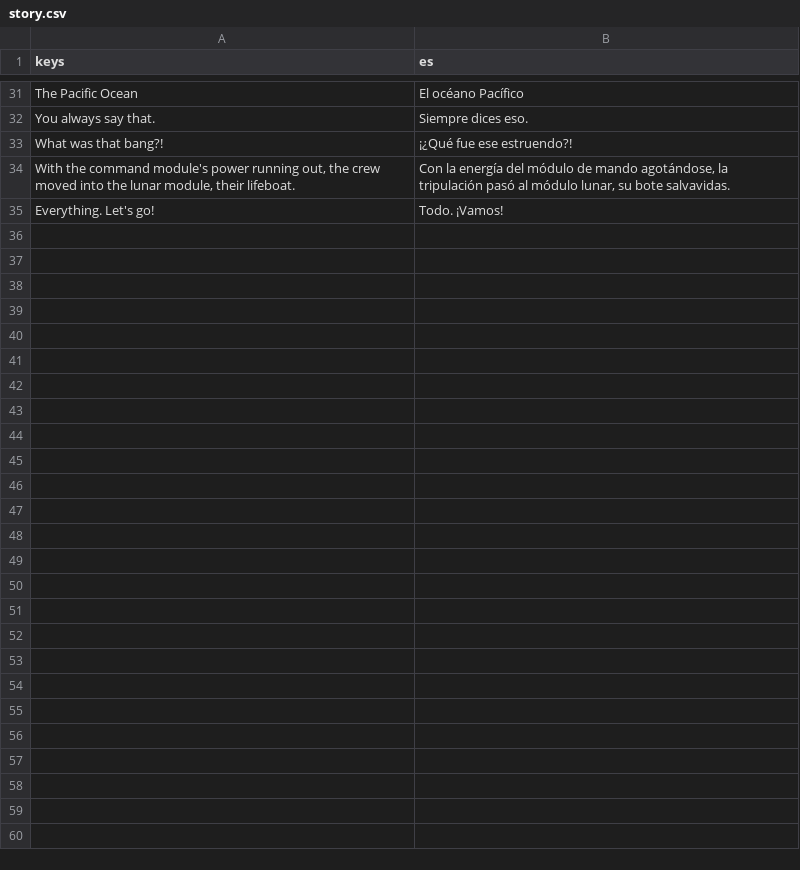
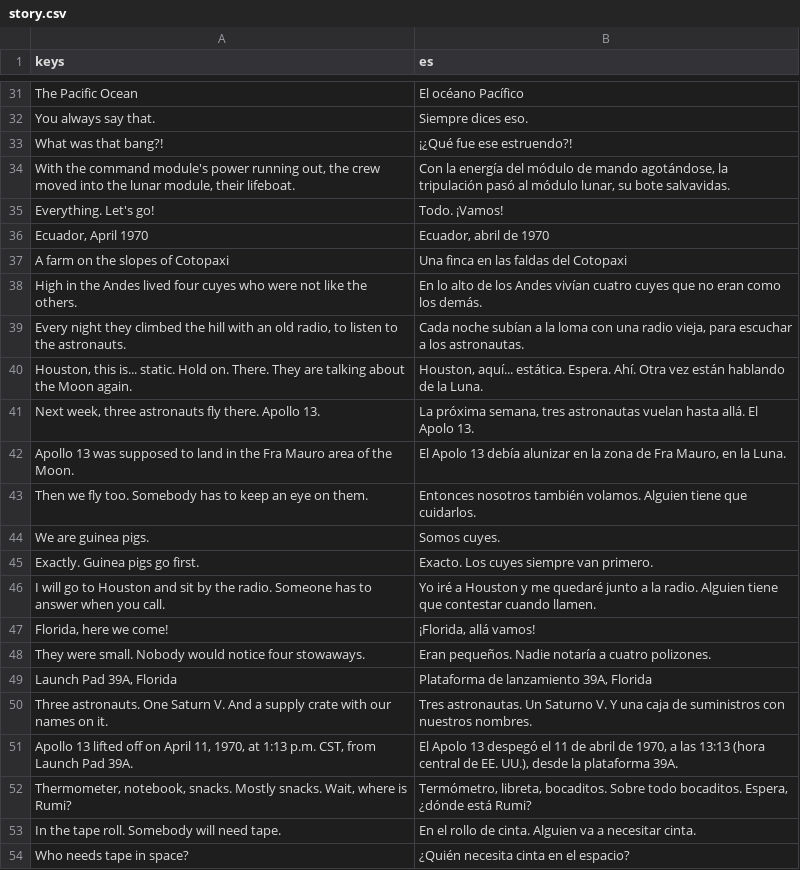
Before and after one commit to alexanderkholodov1/farpoint-horizon, a CSV file: i18n/story.csv, drawn as a sheet; only a part is shown, gaps mark what is left out; the diff covers the shown part only; the diff names each change by its address in the sheet, - before the commit and + after, or states it on an @@ line.

Commit message:
Story: chapter 1 told from the beginning, on real sets, with cuyes that walk and gesture
The crew get a skeleton (assets/source/crew_rig.py: hips, spine, arms, hands,
legs, feet; Rumi's single mesh is skinned by position), so the actor drops the
T-pose and plays acts: talk, wave, point, cheer, scared, hands on hips, shrug,
think, work, float in zero gravity, hide, walk, blended smoothly.
Sets (scripts/story/sets.gd): the Andes at night by Cotopaxi with a fire and an
old radio, Launch Pad 39A with a Saturn V and its tower, inside Odyssey with the
Earth in the window, Aquarius powered down with the Moon outside, Mission
Control, and the Pacific with the capsule under its parachutes.
The film: a narrator and a prologue (who the cuyes are, why they go), the
launch, the bang, the lifeboat, the adapter, splashdown. The camera glides
between shots and follows the rocket and the capsule; it cuts on a new place.
Each chapter's scenes split into an intro before the mission and an outro
after it. More NASA facts from the mission page (S-apollo13-nasa).

```diff
--- a/i18n/story.csv
+++ b/i18n/story.csv
+row 36: Ecuador, April 1970 | Ecuador, abril de 1970
+row 37: A farm on the slopes of Cotopaxi | Una finca en las faldas del Cotopaxi
+row 38: High in the Andes lived four cuyes who were not like the others. | En lo alto de los Andes vivían cuatro cuyes que no eran como los demás.
+row 39: Every night they climbed the hill with an old radio, to listen to the astronauts. | Cada noche subían a la loma con una radio vieja, para escuchar a los astronautas.
+row 40: Houston, this is... static. Hold on. There. They are talking about the Moon again. | Houston, aquí... estática. Espera. Ahí. Otra vez están hablando de la Luna.
+row 41: Next week, three astronauts fly there. Apollo 13. | La próxima semana, tres astronautas vuelan hasta allá. El Apolo 13.
+row 42: Apollo 13 was supposed to land in the Fra Mauro area of the Moon. | El Apolo 13 debía alunizar en la zona de Fra Mauro, en la Luna.
+row 43: Then we fly too. Somebody has to keep an eye on them. | Entonces nosotros también volamos. Alguien tiene que cuidarlos.
+row 44: We are guinea pigs. | Somos cuyes.
+row 45: Exactly. Guinea pigs go first. | Exacto. Los cuyes siempre van primero.
+row 46: I will go to Houston and sit by the radio. Someone has to answer when you call. | Yo iré a Houston y me quedaré junto a la radio. Alguien tiene que contestar cuando llamen.
+row 47: Florida, here we come! | ¡Florida, allá vamos!
+row 48: They were small. Nobody would notice four stowaways. | Eran pequeños. Nadie notaría a cuatro polizones.
+row 49: Launch Pad 39A, Florida | Plataforma de lanzamiento 39A, Florida
+row 50: Three astronauts. One Saturn V. And a supply crate with our names on it. | Tres astronautas. Un Saturno V. Y una caja de suministros con nuestros nombres.
+row 51: Apollo 13 lifted off on April 11, 1970, at 1:13 p.m. CST, from Launch Pad 39A. | El Apolo 13 despegó el 11 de abril de 1970, a las 13:13 (hora central de EE. UU.), desde la plataforma 39A.
+row 52: Thermometer, notebook, snacks. Mostly snacks. Wait, where is Rumi? | Termómetro, libreta, bocaditos. Sobre todo bocaditos. Espera, ¿dónde está Rumi?
+row 53: In the tape roll. Somebody will need tape. | En el rollo de cinta. Alguien va a necesitar cinta.
+row 54: Who needs tape in space? | ¿Quién necesita cinta en el espacio?
```
Also changed, not shown: 30 added rows elsewhere in this file, 22 other files.
